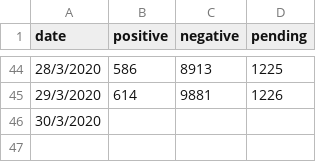
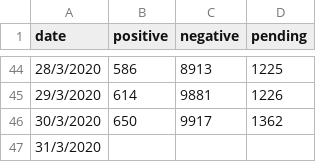
Before and after one commit to ynshung/covid-19-malaysia, a CSV file: cases-types/covid-19-my-close-contact.csv, drawn as a sheet; only a part is shown, gaps mark what is left out.

Commit message:
Update covid-19-my-close-contact.csv

```diff
--- a/cases-types/covid-19-my-close-contact.csv
+++ b/cases-types/covid-19-my-close-contact.csv
@@ -45,2 +45,3 @@ date,positive,negative,pending
 29/3/2020,614,9881,1226
-30/3/2020,,,
+30/3/2020,650,9917,1362
+31/3/2020,,,
```
